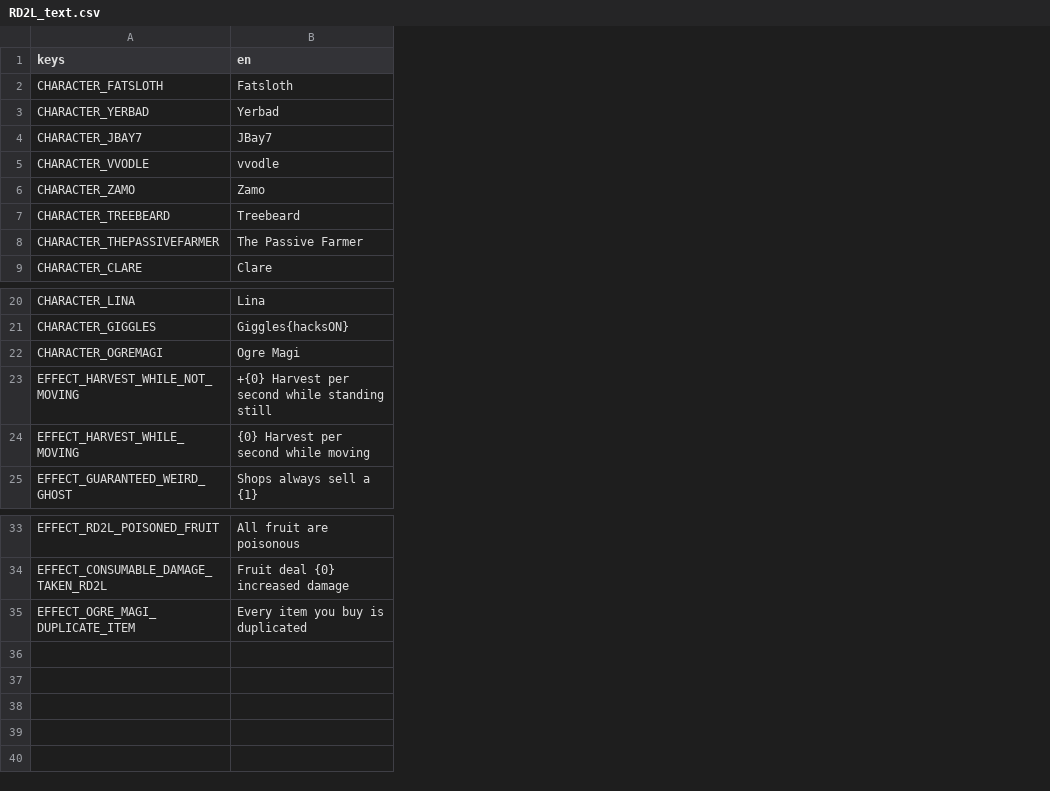
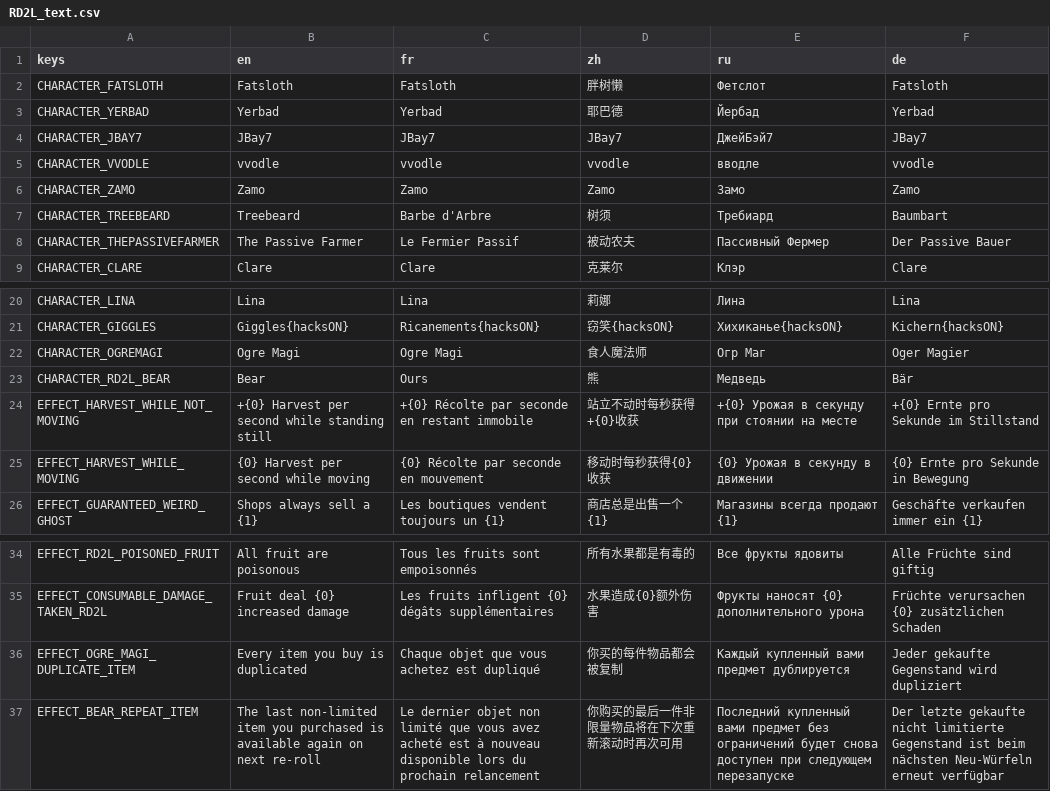
Before and after one commit to TheGAFF/GAFF-RD2L, a CSV file: translations/RD2L_text.csv, drawn as a sheet; only a part is shown, gaps mark what is left out; the diff names each change by its address in the sheet, - before the commit and + after, or states it on an @@ line.

Commit message:
- add bear - add translations - bug fixes

```diff
--- a/translations/RD2L_text.csv
+++ b/translations/RD2L_text.csv
+column C (fr), rows 2-9: Fatsloth | Yerbad | JBay7 | vvodle | Zamo | Barbe d'Arbre | Le Fermier Passif | Clare; rows 20-22: Lina | Ricanements{hacksON} | Ogre Magi; rows 24-26: +{0} Récolte par seconde en restant immobile | {0} Récolte par seconde en mouvement | Les boutiques vendent toujours un {1}; rows 34-36: Tous les fruits sont empoisonnés | Les fruits infligent {0} dégâts supplémentaires | Chaque objet que vous achetez est dupliqué
+column D (zh), rows 2-9: 胖树懒 | 耶巴德 | JBay7 | vvodle | Zamo | 树须 | 被动农夫 | 克莱尔; rows 20-22: 莉娜 | 窃笑{hacksON} | 食人魔法师; rows 24-26: 站立不动时每秒获得+{0}收获 | 移动时每秒获得{0}收获 | 商店总是出售一个{1}; rows 34-36: 所有水果都是有毒的 | 水果造成{0}额外伤害 | 你买的每件物品都会被复制
+column E (ru), rows 2-9: Фетслот | Йербад | ДжейБэй7 | вводле | Замо | Требиард | Пассивный Фермер | Клэр; rows 20-22: Лина | Хихиканье{hacksON} | Огр Маг; rows 24-26: +{0} Урожая в секунду при стоянии на месте | {0} Урожая в секунду в движении | Магазины всегда продают {1}; rows 34-36: Все фрукты ядовиты | Фрукты наносят {0} дополнительного урона | Каждый купленный вами предмет дублируется
+column F (de), rows 2-9: Fatsloth | Yerbad | JBay7 | vvodle | Zamo | Baumbart | Der Passive Bauer | Clare; rows 20-22: Lina | Kichern{hacksON} | Oger Magier; rows 24-26: +{0} Ernte pro Sekunde im Stillstand | {0} Ernte pro Sekunde in Bewegung | Geschäfte verkaufen immer ein {1}; rows 34-36: Alle Früchte sind giftig | Früchte verursachen {0} zusätzlichen Schaden | Jeder gekaufte Gegenstand wird dupliziert
+row 23: CHARACTER_RD2L_BEAR | Bear | Ours | 熊 | Медведь | Bär
+row 37: EFFECT_BEAR_REPEAT_ITEM | The last non-limited item you purchased is available again on next re-roll | Le dernier objet non limité que vous avez acheté est à nouveau disponible lors du prochain relancement | 你购买的最后一件非限量物品将在下次重新滚动时再次可用 | Последний купленный вами предмет без ограничений будет снова доступен при следующем перезапуске | Der letzte gekaufte nicht limitierte Gegenstand ist beim nächsten Neu-Würfeln erneut verfügbar
```
Also changed, not shown: 32 other files.
